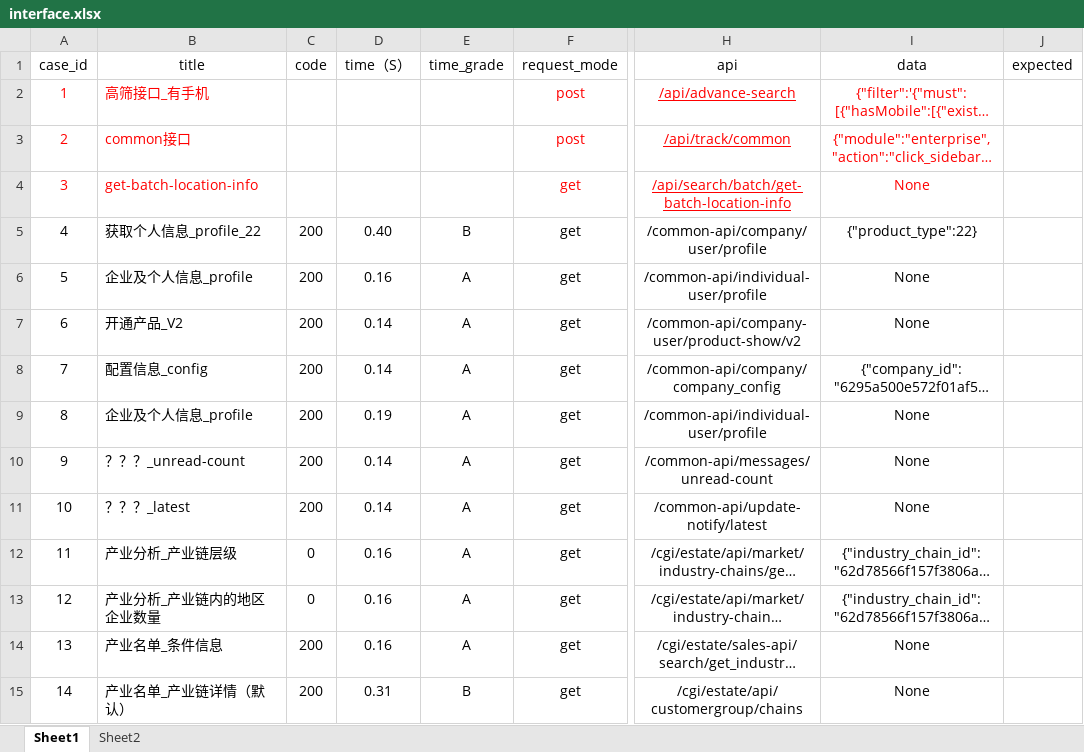
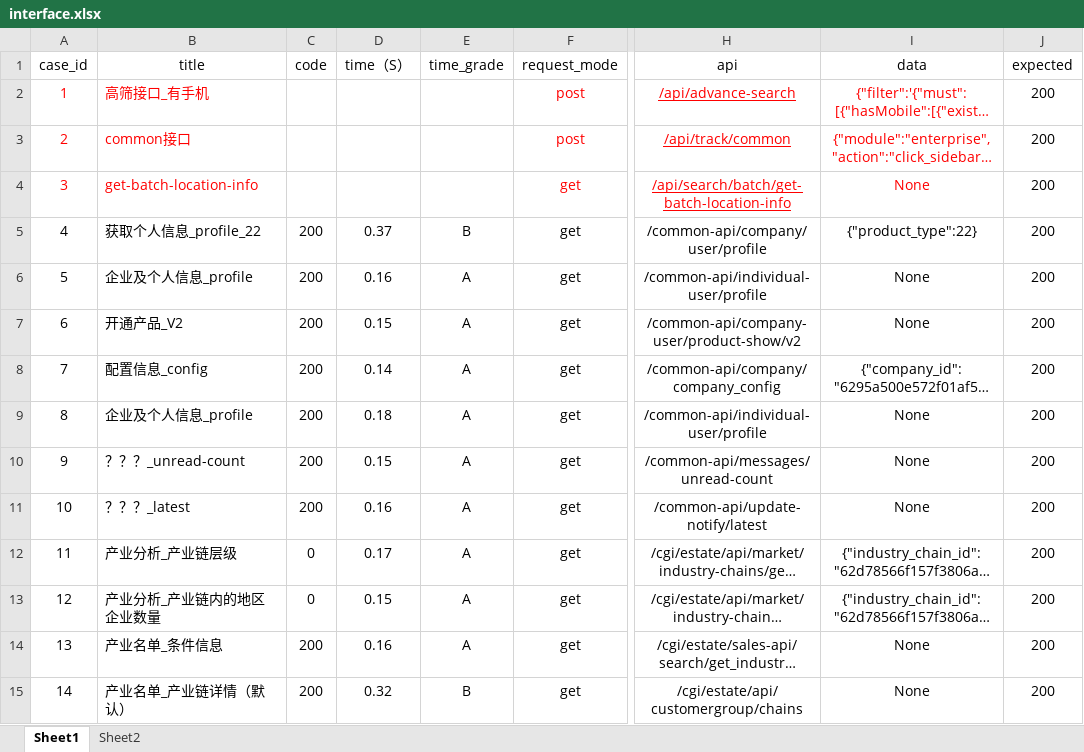
Before and after one commit to CAIjiahu/api-interface-test, an Excel workbook: data/interface.xlsx, sheet Sheet1, drawn as a sheet; only a part is shown, gaps mark what is left out; long unchanged cells end in …; values as stored, in another font and other column widths than the file's, no borders; the diff covers the shown part only; the diff names each change by its address in the sheet, - before the commit and + after, or states it on an @@ line.

```diff
--- a/data/interface.xlsx (sheet Sheet1)
+++ b/data/interface.xlsx (sheet Sheet1)
-J2:J15 (expected): (empty)
+J2:J15 (expected): 200
-D5 (time（S）): 0.40
+D5 (time（S）): 0.37
-D7 (time（S）): 0.14
+D7 (time（S）): 0.15
-D9 (time（S）): 0.19
+D9 (time（S）): 0.18
-D10 (time（S）): 0.14
+D10 (time（S）): 0.15
-D11 (time（S）): 0.14
+D11 (time（S）): 0.16
-D12 (time（S）): 0.16
+D12 (time（S）): 0.17
-D13 (time（S）): 0.16
+D13 (time（S）): 0.15
-D15 (time（S）): 0.31
+D15 (time（S）): 0.32
```
Also changed, not shown: 80 edited cells elsewhere in this sheet, 3 other files.
